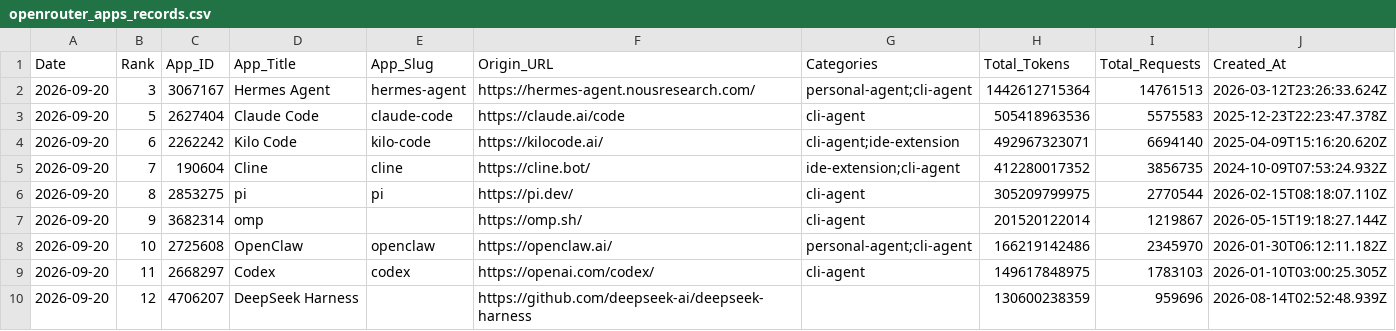
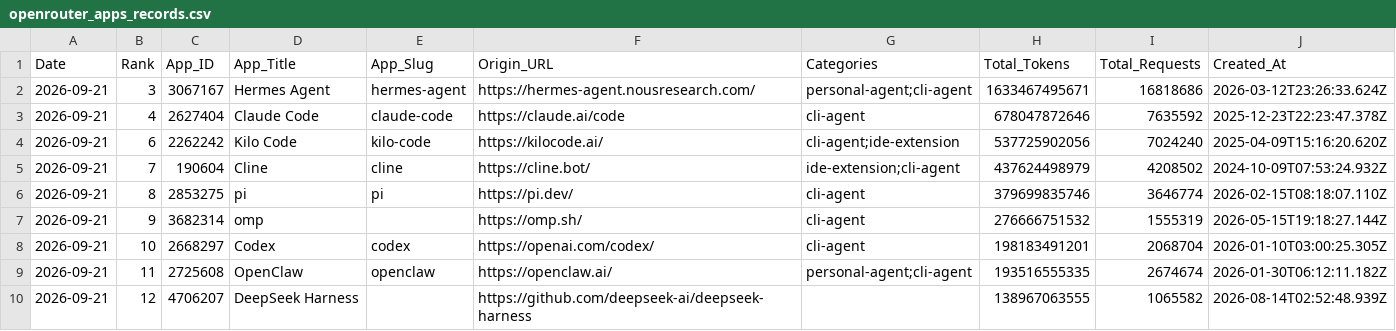
Before and after one commit to Kenneth-Top/workflows-, a CSV file: openrouter_apps_records.csv, drawn as a sheet; only a part is shown; the diff covers the shown part only.

```diff
--- a/openrouter_apps_records.csv
+++ b/openrouter_apps_records.csv
@@ -1,10 +1,10 @@
 Date,Rank,App_ID,App_Title,App_Slug,Origin_URL,Categories,Total_Tokens,Total_Requests,Created_At
-2026-09-20,3,3067167,Hermes Agent,hermes-agent,https://hermes-agent.nousresearch.com/,personal-agent;cli-agent,1442612715364,14761513,2026-03-12T23:26:33.624Z
-2026-09-20,5,2627404,Claude Code,claude-code,https://claude.ai/code,cli-agent,505418963536,5575583,2025-12-23T22:23:47.378Z
-2026-09-20,6,2262242,Kilo Code,kilo-code,https://kilocode.ai/,cli-agent;ide-extension,492967323071,6694140,2025-04-09T15:16:20.620Z
-2026-09-20,7,190604,Cline,cline,https://cline.bot/,ide-extension;cli-agent,412280017352,3856735,2024-10-09T07:53:24.932Z
-2026-09-20,8,2853275,pi,pi,https://pi.dev/,cli-agent,305209799975,2770544,2026-02-15T08:18:07.110Z
-2026-09-20,9,3682314,omp,,https://omp.sh/,cli-agent,201520122014,1219867,2026-05-15T19:18:27.144Z
-2026-09-20,10,2725608,OpenClaw,openclaw,https://openclaw.ai/,personal-agent;cli-agent,166219142486,2345970,2026-01-30T06:12:11.182Z
-2026-09-20,11,2668297,Codex,codex,https://openai.com/codex/,cli-agent,149617848975,1783103,2026-01-10T03:00:25.305Z
-2026-09-20,12,4706207,DeepSeek Harness,,https://github.com/deepseek-ai/deepseek-harness,,130600238359,959696,2026-08-14T02:52:48.939Z
+2026-09-21,3,3067167,Hermes Agent,hermes-agent,https://hermes-agent.nousresearch.com/,personal-agent;cli-agent,1633467495671,16818686,2026-03-12T23:26:33.624Z
+2026-09-21,4,2627404,Claude Code,claude-code,https://claude.ai/code,cli-agent,678047872646,7635592,2025-12-23T22:23:47.378Z
+2026-09-21,6,2262242,Kilo Code,kilo-code,https://kilocode.ai/,cli-agent;ide-extension,537725902056,7024240,2025-04-09T15:16:20.620Z
+2026-09-21,7,190604,Cline,cline,https://cline.bot/,ide-extension;cli-agent,437624498979,4208502,2024-10-09T07:53:24.932Z
+2026-09-21,8,2853275,pi,pi,https://pi.dev/,cli-agent,379699835746,3646774,2026-02-15T08:18:07.110Z
+2026-09-21,9,3682314,omp,,https://omp.sh/,cli-agent,276666751532,1555319,2026-05-15T19:18:27.144Z
+2026-09-21,10,2668297,Codex,codex,https://openai.com/codex/,cli-agent,198183491201,2068704,2026-01-10T03:00:25.305Z
+2026-09-21,11,2725608,OpenClaw,openclaw,https://openclaw.ai/,personal-agent;cli-agent,193516555335,2674674,2026-01-30T06:12:11.182Z
+2026-09-21,12,4706207,DeepSeek Harness,,https://github.com/deepseek-ai/deepseek-harness,,138967063555,1065582,2026-08-14T02:52:48.939Z
```
Also changed, not shown: 2 added rows, 2 removed rows and 63 edited cells elsewhere in this file, openrouter_category_usage_records.csv, openrouter_market_share_records.csv, 2 other files.
